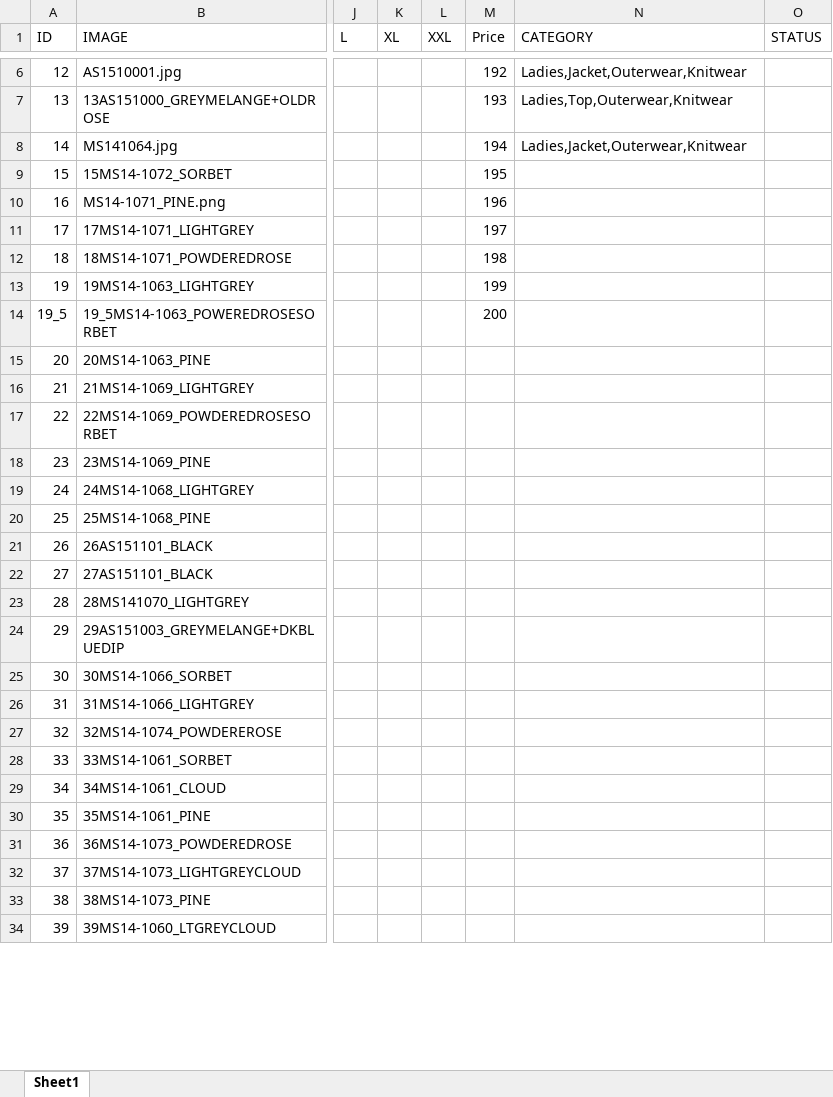
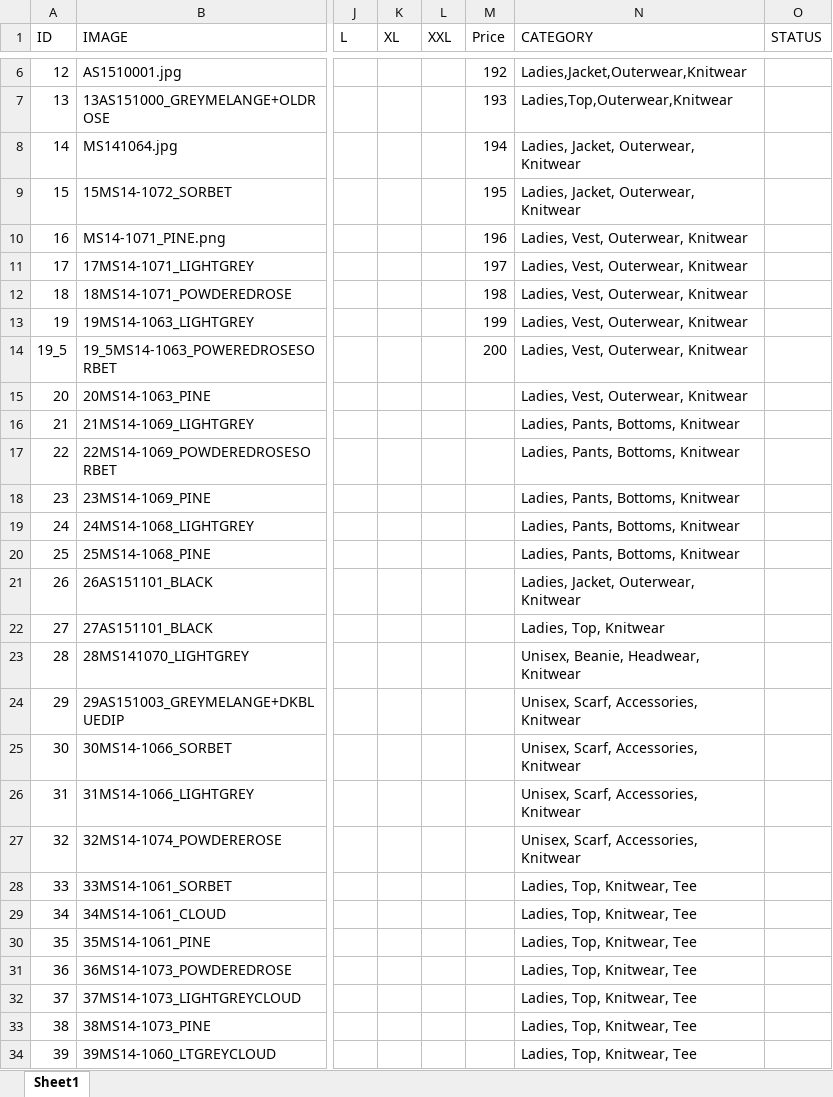
Before and after one commit to LexiQZ/still-good-site, an Excel workbook: products.xlsx, sheet Sheet1, drawn as a sheet; only a part is shown, gaps mark what is left out; values as stored, in another font and other column widths than the file's, no borders; the diff covers the shown part only; the diff names each change by its address in the sheet, - before the commit and + after, or states it on an @@ line.

```diff
--- a/products.xlsx (sheet Sheet1)
+++ b/products.xlsx (sheet Sheet1)
-N8 (CATEGORY): Ladies,Jacket,Outerwear,Knitwear
+N8 (CATEGORY): Ladies, Jacket, Outerwear, Knitwear
-N9 (CATEGORY): (empty)
+N9 (CATEGORY): Ladies, Jacket, Outerwear, Knitwear
-N10:N15 (CATEGORY): (empty)
+N10:N15 (CATEGORY): Ladies, Vest, Outerwear, Knitwear
-N16:N20 (CATEGORY): (empty)
+N16:N20 (CATEGORY): Ladies, Pants, Bottoms, Knitwear
-N21 (CATEGORY): (empty)
+N21 (CATEGORY): Ladies, Jacket, Outerwear, Knitwear
-N22 (CATEGORY): (empty)
+N22 (CATEGORY): Ladies, Top, Knitwear
-N23 (CATEGORY): (empty)
+N23 (CATEGORY): Unisex, Beanie, Headwear, Knitwear
-N24:N27 (CATEGORY): (empty)
+N24:N27 (CATEGORY): Unisex, Scarf, Accessories, Knitwear
-N28:N34 (CATEGORY): (empty)
+N28:N34 (CATEGORY): Ladies, Top, Knitwear, Tee
```
Also changed, not shown: 2 edited cells elsewhere in this sheet, 4 other files.
